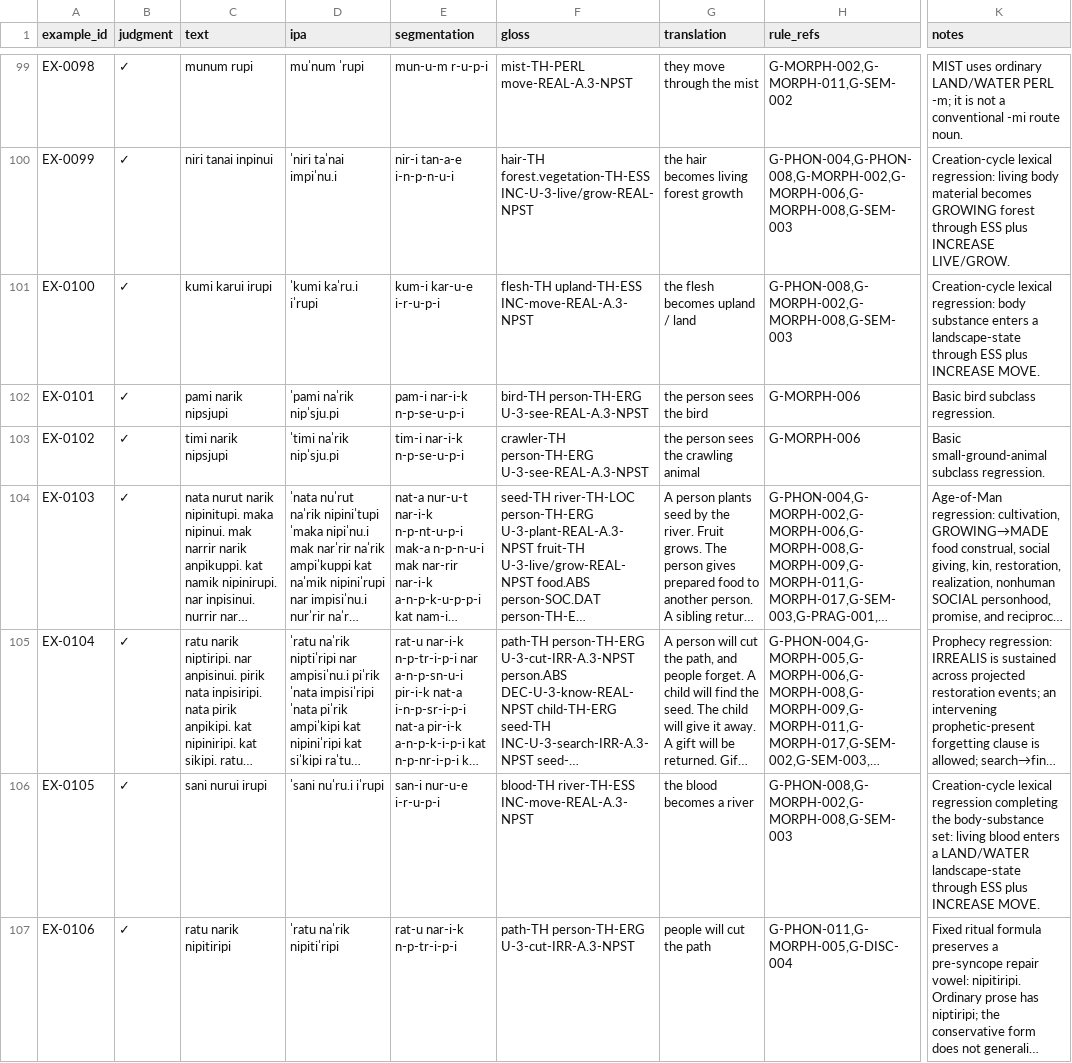
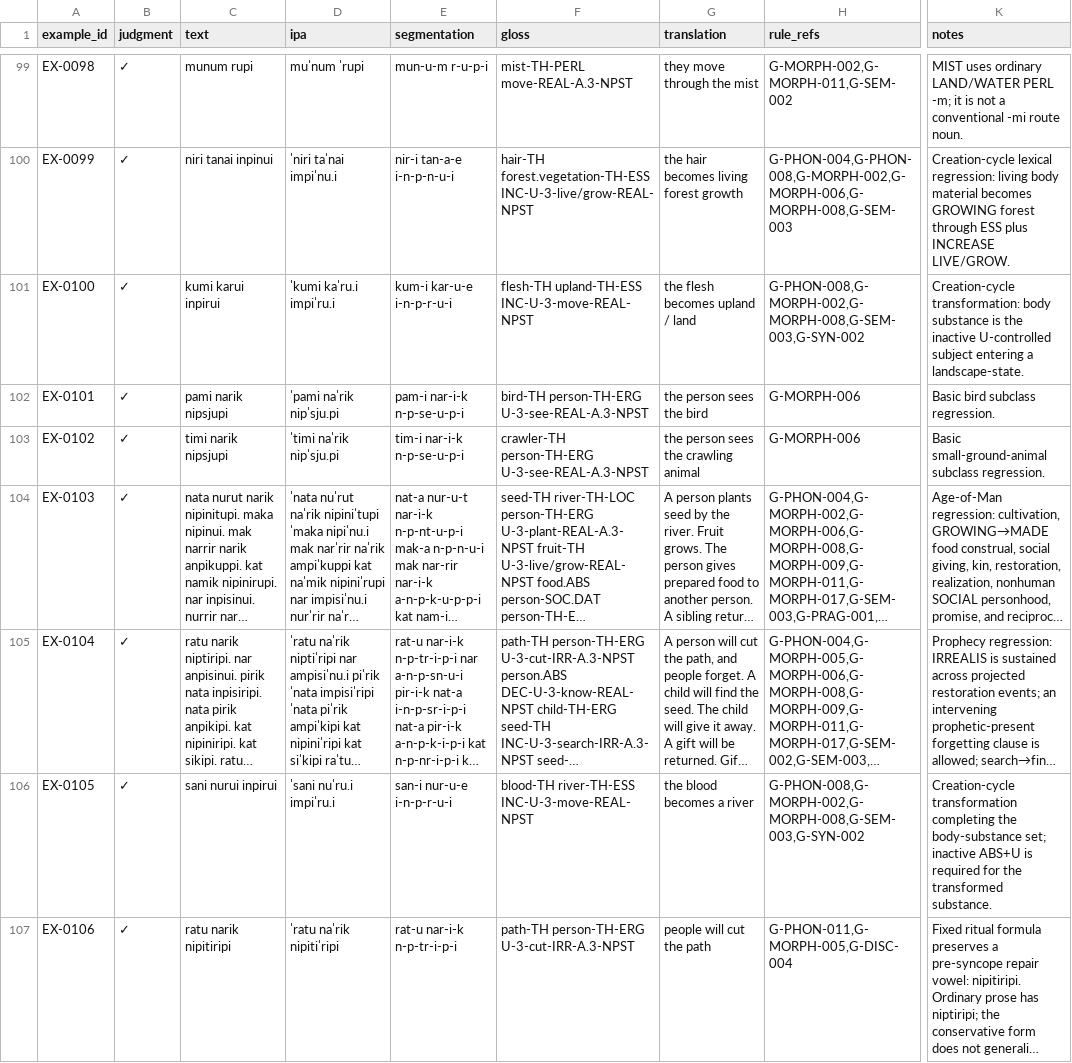
Before and after one commit to kaelschneider/protominitongue, a TSV file: EXAMPLES.tsv, drawn as a sheet; only a part is shown, gaps mark what is left out; long unchanged cells end in …; the diff covers the shown part only; the diff names each change by its address in the sheet, - before the commit and + after, or states it on an @@ line.

Commit message:
Repair corpus alignment and construction regressions

```diff
--- a/EXAMPLES.tsv
+++ b/EXAMPLES.tsv
-C101 (text): kumi karui irupi
+C101 (text): kumi karui inpirui
-D101 (ipa): ˈkumi kaˈru.i iˈrupi
+D101 (ipa): ˈkumi kaˈru.i impiˈru.i
-E101 (segmentation): kum-i kar-u-e i-r-u-p-i
+E101 (segmentation): kum-i kar-u-e i-n-p-r-u-i
-F101 (gloss): flesh-TH upland-TH-ESS INC-move-REAL-A.3-NPST
+F101 (gloss): flesh-TH upland-TH-ESS INC-U-3-move-REAL-NPST
-H101 (rule_refs): G-PHON-008,G-MORPH-002,G-MORPH-008,G-SEM-003
+H101 (rule_refs): G-PHON-008,G-MORPH-002,G-MORPH-008,G-SEM-003,G-SYN-002
-K101 (notes): Creation-cycle lexical regression: body substance enters a landscape-state through ESS plus INCREASE MOVE.
+K101 (notes): Creation-cycle transformation: body substance is the inactive U-controlled subject entering a landscape-state.
-C106 (text): sani nurui irupi
+C106 (text): sani nurui inpirui
-D106 (ipa): ˈsani nuˈru.i iˈrupi
+D106 (ipa): ˈsani nuˈru.i impiˈru.i
-E106 (segmentation): san-i nur-u-e i-r-u-p-i
+E106 (segmentation): san-i nur-u-e i-n-p-r-u-i
-F106 (gloss): blood-TH river-TH-ESS INC-move-REAL-A.3-NPST
+F106 (gloss): blood-TH river-TH-ESS INC-U-3-move-REAL-NPST
-H106 (rule_refs): G-PHON-008,G-MORPH-002,G-MORPH-008,G-SEM-003
+H106 (rule_refs): G-PHON-008,G-MORPH-002,G-MORPH-008,G-SEM-003,G-SYN-002
-K106 (notes): Creation-cycle lexical regression completing the body-substance set: living blood enters a LAND/WATER landscape-state through ESS plus INCREASE MOVE.
+K106 (notes): Creation-cycle transformation completing the body-substance set; inactive ABS+U is required for the transformed substance.
```
Also changed, not shown: 5 added rows and 57 edited cells elsewhere in this file.
